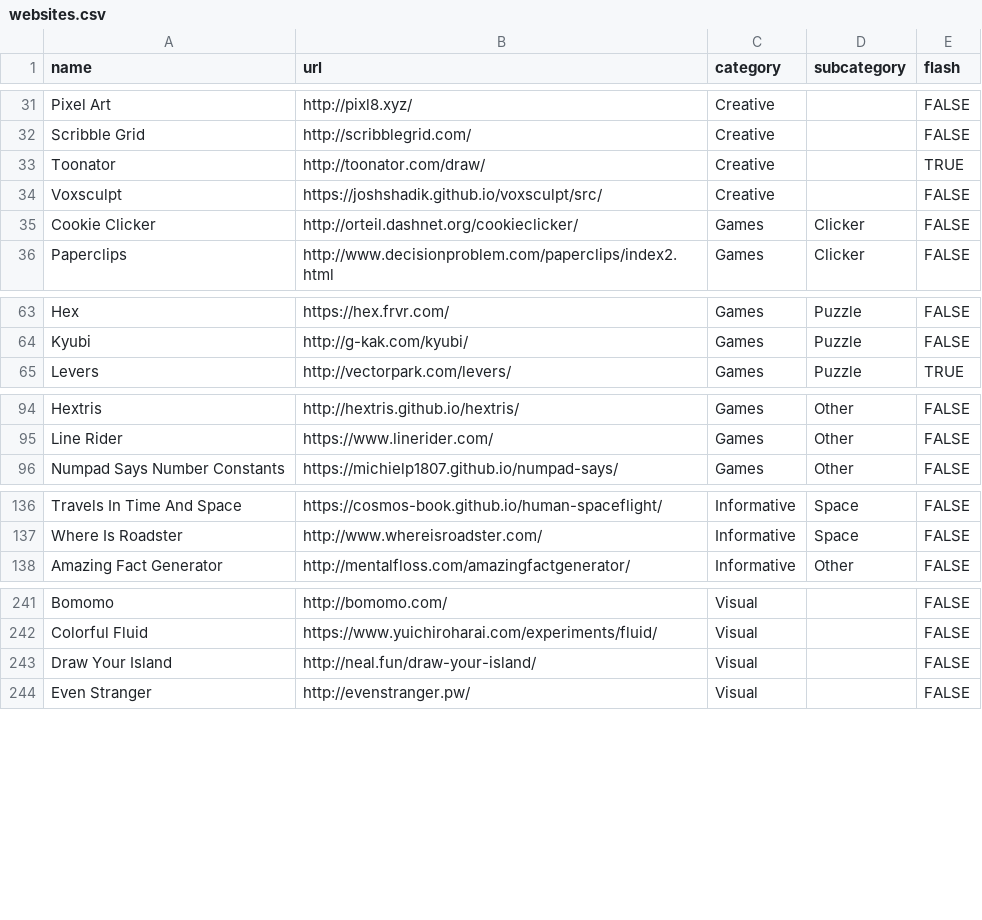
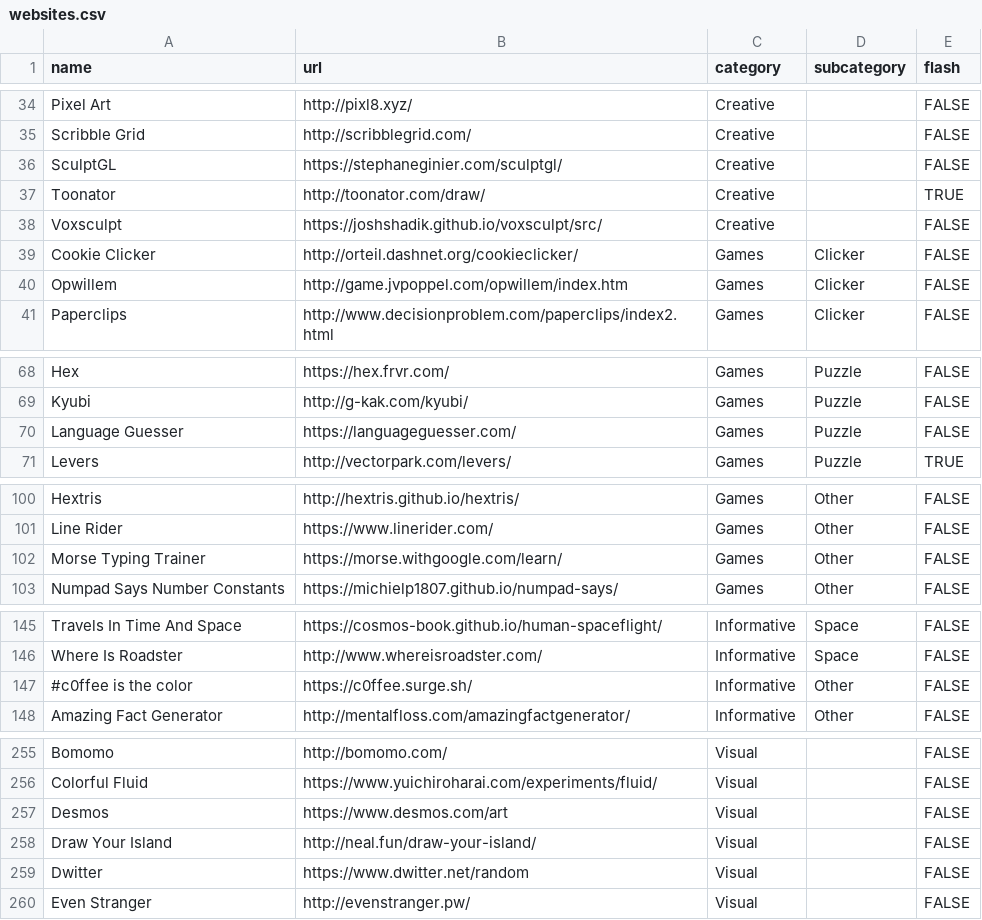
Before and after one commit to michielp1807/michielp1807.github.io, a CSV file: dong/websites.csv, drawn as a sheet; only a part is shown, gaps mark what is left out; the diff covers the shown part only; the diff names each change by its address in the sheet, - before the commit and + after, or states it on an @@ line.

```diff
--- a/dong/websites.csv
+++ b/dong/websites.csv
+row 36: SculptGL | https://stephaneginier.com/sculptgl/ | Creative |  | FALSE
+row 40: Opwillem | http://game.jvpoppel.com/opwillem/index.htm | Games | Clicker | FALSE
+row 70: Language Guesser | https://languageguesser.com/ | Games | Puzzle | FALSE
+row 102: Morse Typing Trainer | https://morse.withgoogle.com/learn/ | Games | Other | FALSE
+row 147: #c0ffee is the color | https://c0ffee.surge.sh/ | Informative | Other | FALSE
+row 257: Desmos | https://www.desmos.com/art | Visual |  | FALSE
+row 259: Dwitter | https://www.dwitter.net/random | Visual |  | FALSE
```
Also changed, not shown: 10 added rows elsewhere in this file, 1 other file.
